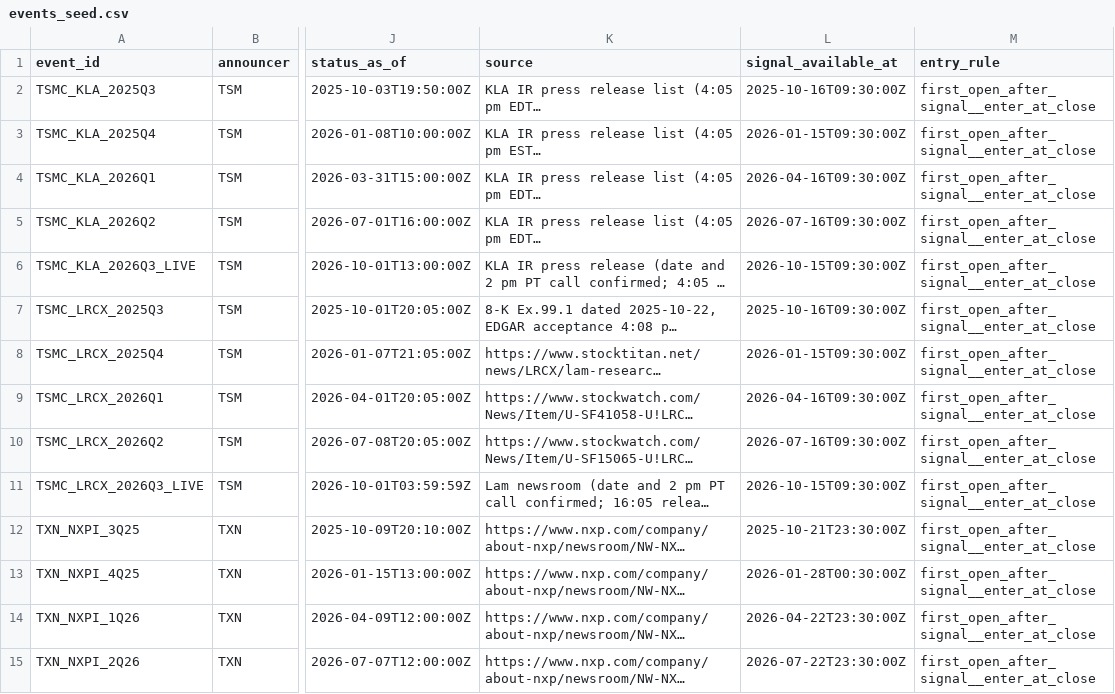
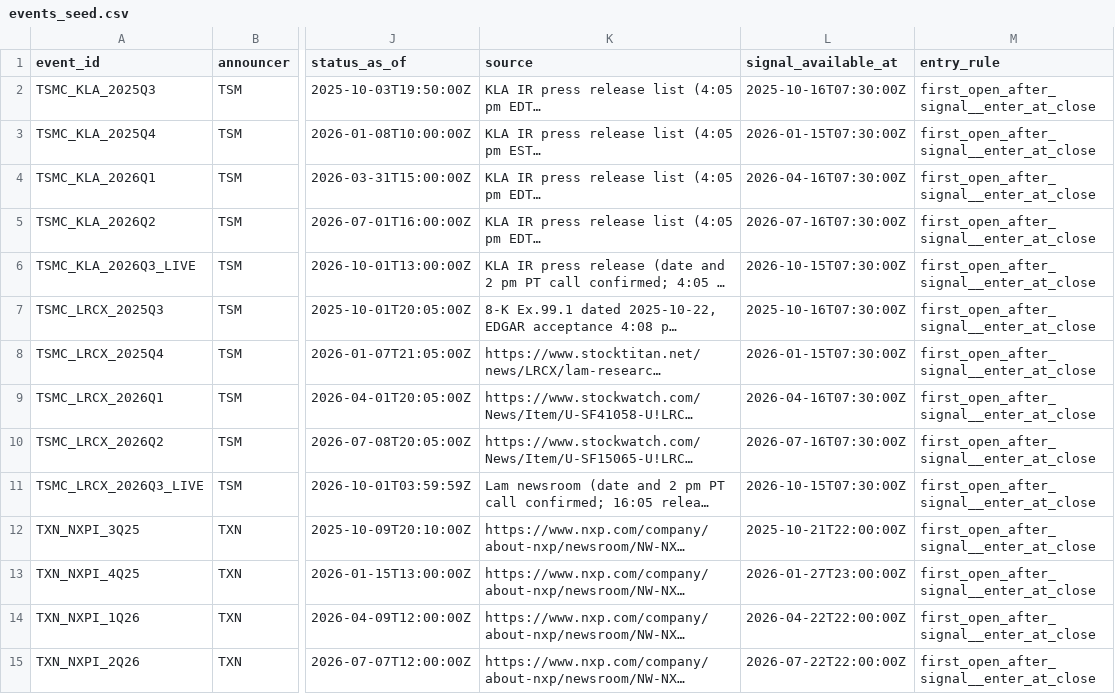
Before and after one commit to DevanshuShahs/simpli-earn, a CSV file: research/peer_options/data/seeds/events_seed.csv, drawn as a sheet; only a part is shown, gaps mark what is left out; long unchanged cells end in …; the diff covers the shown part only; the diff names each change by its address in the sheet, - before the commit and + after, or states it on an @@ line.

Commit message:
feat(research): signal available 90 minutes after call start

```diff
--- a/research/peer_options/data/seeds/events_seed.csv
+++ b/research/peer_options/data/seeds/events_seed.csv
-L2 (signal_available_at): 2025-10-16T09:30:00Z
+L2 (signal_available_at): 2025-10-16T07:30:00Z
-L3 (signal_available_at): 2026-01-15T09:30:00Z
+L3 (signal_available_at): 2026-01-15T07:30:00Z
-L4 (signal_available_at): 2026-04-16T09:30:00Z
+L4 (signal_available_at): 2026-04-16T07:30:00Z
-L5 (signal_available_at): 2026-07-16T09:30:00Z
+L5 (signal_available_at): 2026-07-16T07:30:00Z
-L6 (signal_available_at): 2026-10-15T09:30:00Z
+L6 (signal_available_at): 2026-10-15T07:30:00Z
-L7 (signal_available_at): 2025-10-16T09:30:00Z
+L7 (signal_available_at): 2025-10-16T07:30:00Z
-L8 (signal_available_at): 2026-01-15T09:30:00Z
+L8 (signal_available_at): 2026-01-15T07:30:00Z
-L9 (signal_available_at): 2026-04-16T09:30:00Z
+L9 (signal_available_at): 2026-04-16T07:30:00Z
-L10 (signal_available_at): 2026-07-16T09:30:00Z
+L10 (signal_available_at): 2026-07-16T07:30:00Z
-L11 (signal_available_at): 2026-10-15T09:30:00Z
+L11 (signal_available_at): 2026-10-15T07:30:00Z
-L12 (signal_available_at): 2025-10-21T23:30:00Z
+L12 (signal_available_at): 2025-10-21T22:00:00Z
-L13 (signal_available_at): 2026-01-28T00:30:00Z
+L13 (signal_available_at): 2026-01-27T23:00:00Z
-L14 (signal_available_at): 2026-04-22T23:30:00Z
+L14 (signal_available_at): 2026-04-22T22:00:00Z
-L15 (signal_available_at): 2026-07-22T23:30:00Z
+L15 (signal_available_at): 2026-07-22T22:00:00Z
```
Also changed, not shown: 14 edited cells elsewhere in this file, 4 other files.
